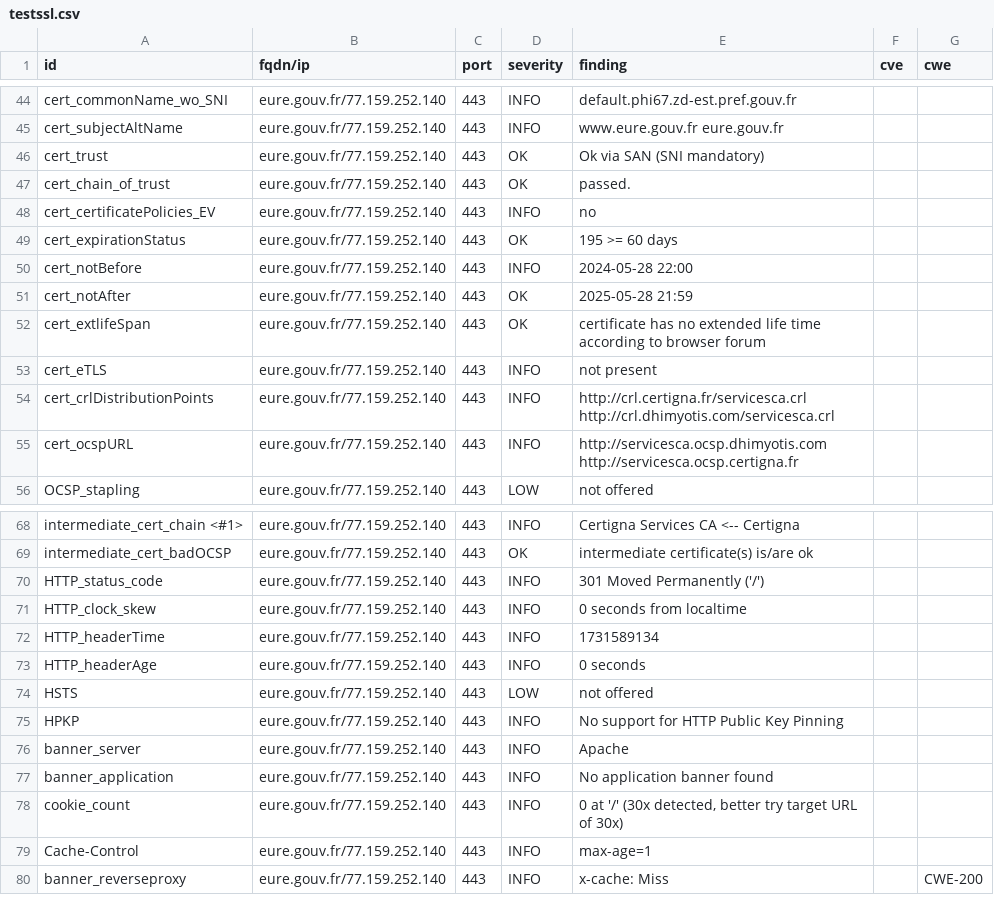
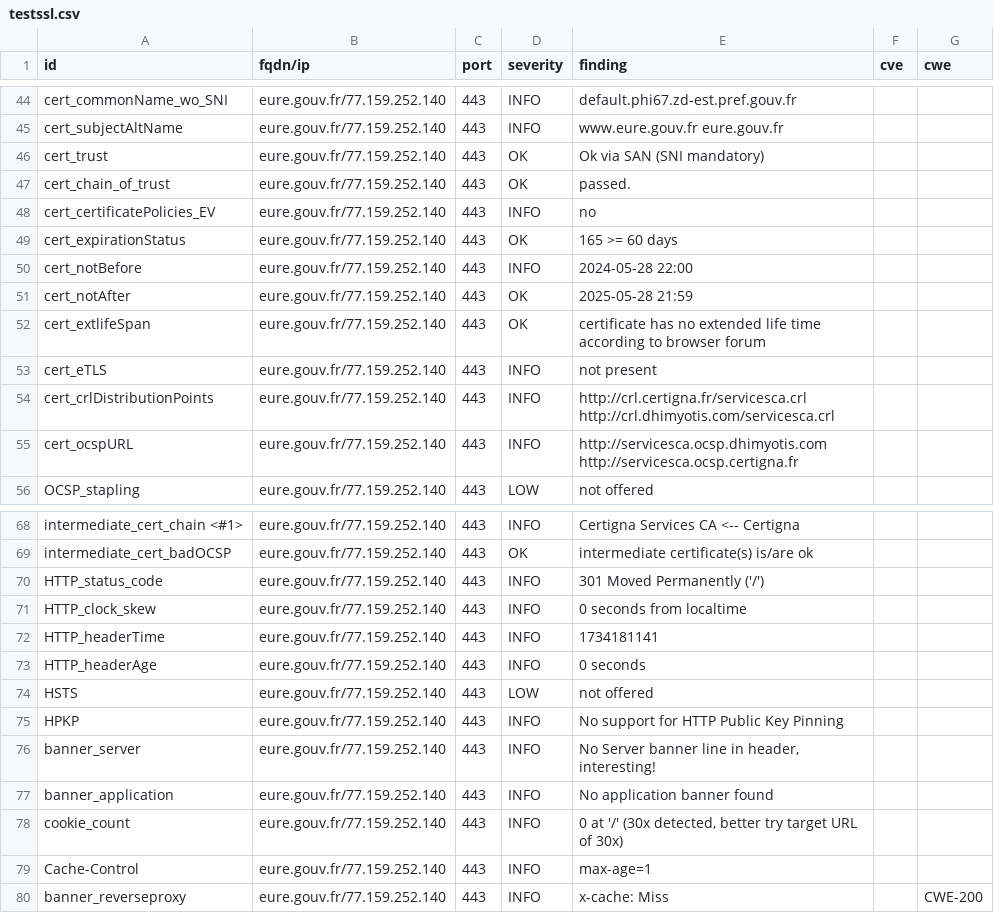
Before and after one commit to GKO-org/dashlordPrd4, a CSV file: results/aHR0cHM6Ly9ldXJlLmdvdXYuZnI=/testssl.csv, drawn as a sheet; only a part is shown, gaps mark what is left out.

```diff
--- a/results/aHR0cHM6Ly9ldXJlLmdvdXYuZnI=/testssl.csv
+++ b/results/aHR0cHM6Ly9ldXJlLmdvdXYuZnI=/testssl.csv
@@ -48,3 +48,3 @@
 "cert_certificatePolicies_EV","eure.gouv.fr/77.159.252.140","443","INFO","no","",""
-"cert_expirationStatus","eure.gouv.fr/77.159.252.140","443","OK","195 >= 60 days","",""
+"cert_expirationStatus","eure.gouv.fr/77.159.252.140","443","OK","165 >= 60 days","",""
 "cert_notBefore","eure.gouv.fr/77.159.252.140","443","INFO","2024-05-28 22:00","",""
@@ -71,3 +71,3 @@
 "HTTP_clock_skew","eure.gouv.fr/77.159.252.140","443","INFO","0 seconds from localtime","",""
-"HTTP_headerTime","eure.gouv.fr/77.159.252.140","443","INFO","1731589134","",""
+"HTTP_headerTime","eure.gouv.fr/77.159.252.140","443","INFO","1734181141","",""
 "HTTP_headerAge","eure.gouv.fr/77.159.252.140","443","INFO","0 seconds","",""
@@ -75,3 +75,3 @@
 "HPKP","eure.gouv.fr/77.159.252.140","443","INFO","No support for HTTP Public Key Pinning","",""
-"banner_server","eure.gouv.fr/77.159.252.140","443","INFO","Apache","",""
+"banner_server","eure.gouv.fr/77.159.252.140","443","INFO","No Server banner line in header, interesting!","",""
 "banner_application","eure.gouv.fr/77.159.252.140","443","INFO","No application banner found","",""
```
Also changed, not shown: 9 other files.
